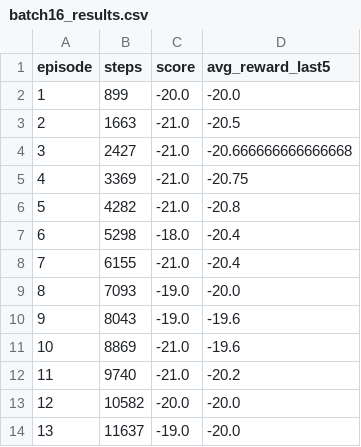
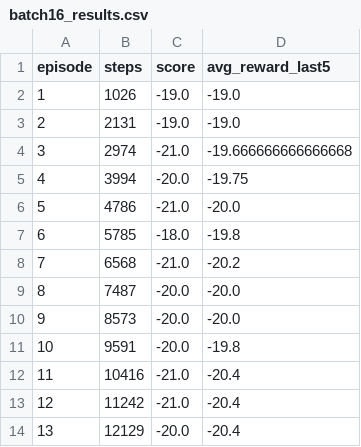
Before and after one commit to Albrightmaduka9053136/DQN_Assignment3, a CSV file: results/batch16_results.csv, drawn as a sheet; only a part is shown; the diff covers the shown part only.

```diff
--- a/results/batch16_results.csv
+++ b/results/batch16_results.csv
@@ -1,14 +1,14 @@
 episode,steps,score,avg_reward_last5
-1,899,-20.0,-20.0
-2,1663,-21.0,-20.5
-3,2427,-21.0,-20.666666666666668
-4,3369,-21.0,-20.75
-5,4282,-21.0,-20.8
-6,5298,-18.0,-20.4
-7,6155,-21.0,-20.4
-8,7093,-19.0,-20.0
-9,8043,-19.0,-19.6
-10,8869,-21.0,-19.6
-11,9740,-21.0,-20.2
-12,10582,-20.0,-20.0
-13,11637,-19.0,-20.0
+1,1026,-19.0,-19.0
+2,2131,-19.0,-19.0
+3,2974,-21.0,-19.666666666666668
+4,3994,-20.0,-19.75
+5,4786,-21.0,-20.0
+6,5785,-18.0,-19.8
+7,6568,-21.0,-20.2
+8,7487,-20.0,-20.0
+9,8573,-20.0,-20.0
+10,9591,-20.0,-19.8
+11,10416,-21.0,-20.4
+12,11242,-21.0,-20.4
+13,12129,-20.0,-20.4
```
Also changed, not shown: 41 edited cells elsewhere in this file, results/summary_table.csv, results/target3_results.csv, 1 other file.
